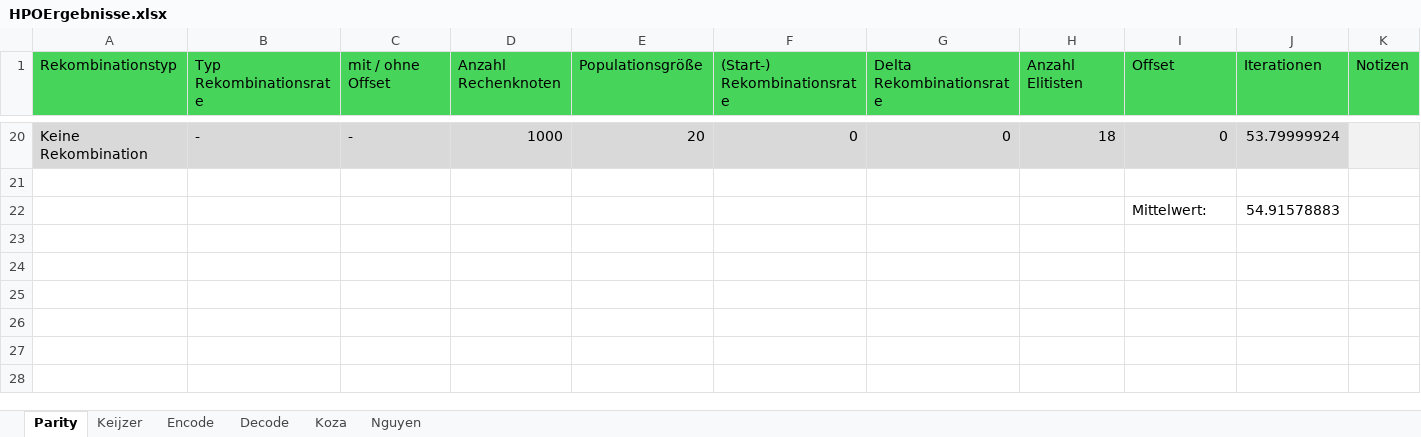
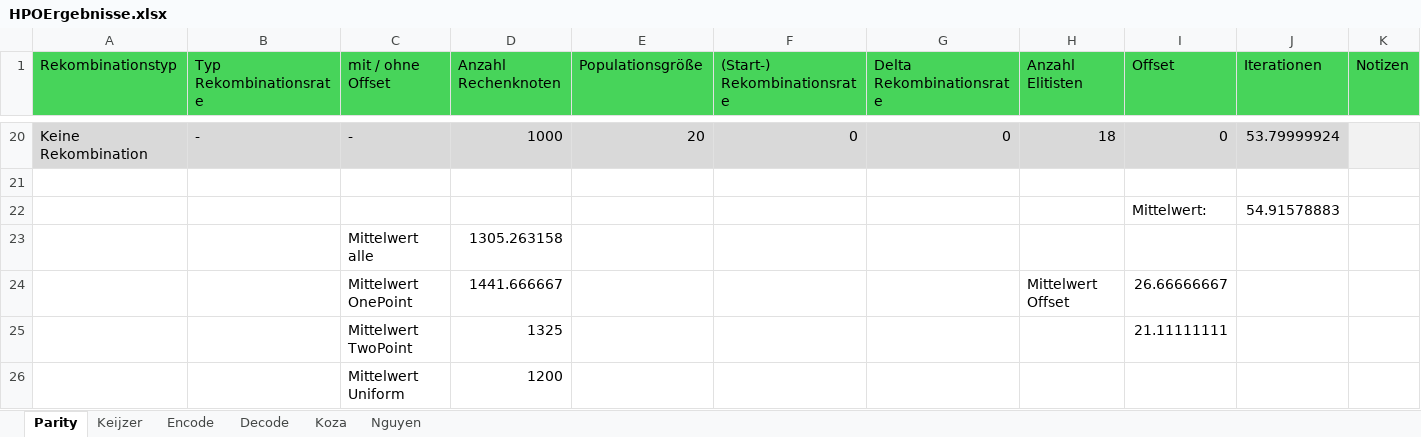
Before and after one commit to Cibindyby/OC-MasterThesis, an Excel workbook: julia-nix-slurm-env-main/HPOErgebnisse.xlsx, sheet Parity, drawn as a sheet; only a part is shown, gaps mark what is left out; values as stored, in another font and other column widths than the file's, no borders; table styles not drawn; the diff names each change by its address in the sheet, - before the commit and + after, or states it on an @@ line.

Commit message:
hpo analyse keijzer und parity

```diff
--- a/julia-nix-slurm-env-main/HPOErgebnisse.xlsx (sheet Parity)
+++ b/julia-nix-slurm-env-main/HPOErgebnisse.xlsx (sheet Parity)
+row 23:  |  | Mittelwert alle | 1305.263158
+row 24:  |  | Mittelwert OnePoint | 1441.666667 |  |  |  | Mittelwert Offset | 26.66666667
+row 25:  |  | Mittelwert TwoPoint | 1325 |  |  |  |  | 21.11111111
+row 26:  |  | Mittelwert Uniform | 1200
```
Also changed, not shown: sheet Keijzer, 6 other files.
